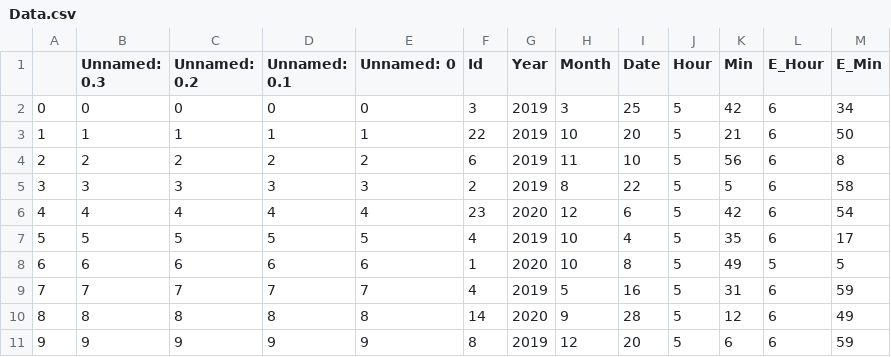
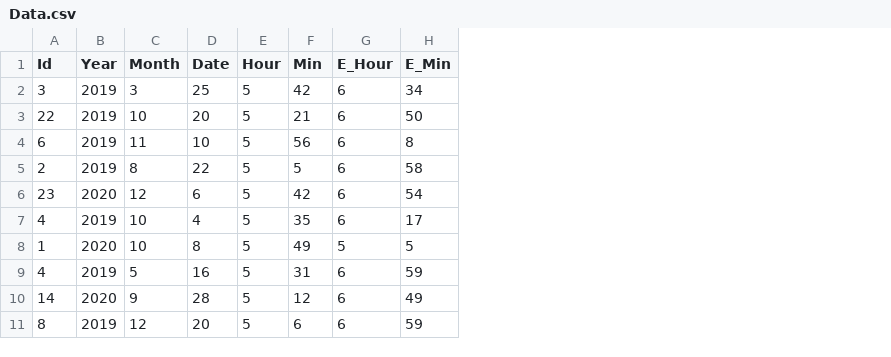
Before and after one commit to tabspacecoder/BackendIoT, a CSV file: Data.csv, drawn as a sheet; the diff names each change by its address in the sheet, - before the commit and + after, or states it on an @@ line.

```diff
--- a/Data.csv
+++ b/Data.csv
-column A, rows 2-11: 0 | 1 | 2 | 3 | 4 | 5 | 6 | 7 | 8 | 9
-column B (Unnamed: 0.3), rows 2-11: 0 | 1 | 2 | 3 | 4 | 5 | 6 | 7 | 8 | 9
-column C (Unnamed: 0.2), rows 2-11: 0 | 1 | 2 | 3 | 4 | 5 | 6 | 7 | 8 | 9
-column D (Unnamed: 0.1), rows 2-11: 0 | 1 | 2 | 3 | 4 | 5 | 6 | 7 | 8 | 9
-column E (Unnamed: 0), rows 2-11: 0 | 1 | 2 | 3 | 4 | 5 | 6 | 7 | 8 | 9
```
Also changed, not shown: 3 other files.
